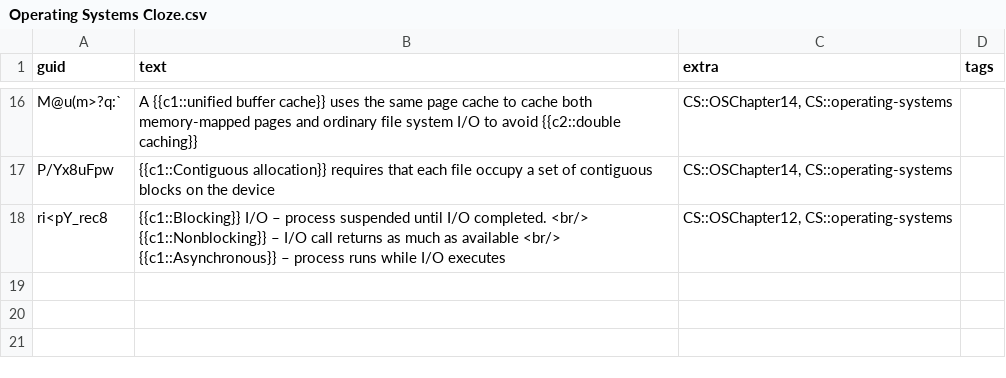
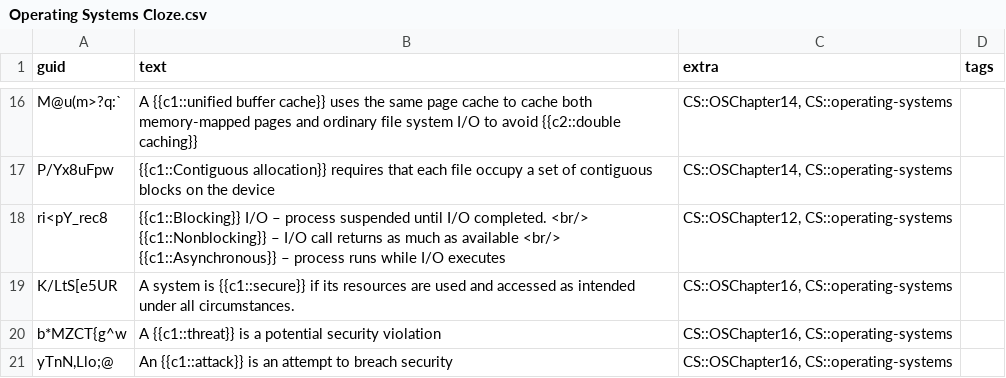
Before and after one commit to kevinvinther/ComputerScienceFlashcards, a CSV file: src/data/Operating Systems Cloze.csv, drawn as a sheet; only a part is shown, gaps mark what is left out; the diff names each change by its address in the sheet, - before the commit and + after, or states it on an @@ line.

```diff
--- a/src/data/Operating Systems Cloze.csv
+++ b/src/data/Operating Systems Cloze.csv
+row 19: K/LtS[e5UR | A system is {{c1::secure}} if its resources are used and accessed as intended under all circumstances. | CS::OSChapter16, CS::operating-systems
+row 20: b*MZCT{g^w | A {{c1::threat}} is a potential security violation | CS::OSChapter16, CS::operating-systems
+row 21: yTnN,Llo;@ | An {{c1::attack}} is an attempt to breach security | CS::OSChapter16, CS::operating-systems
```
Also changed, not shown: src/data/Operating Systems Basic.csv, src/data/Programming Languages Basic.csv.
